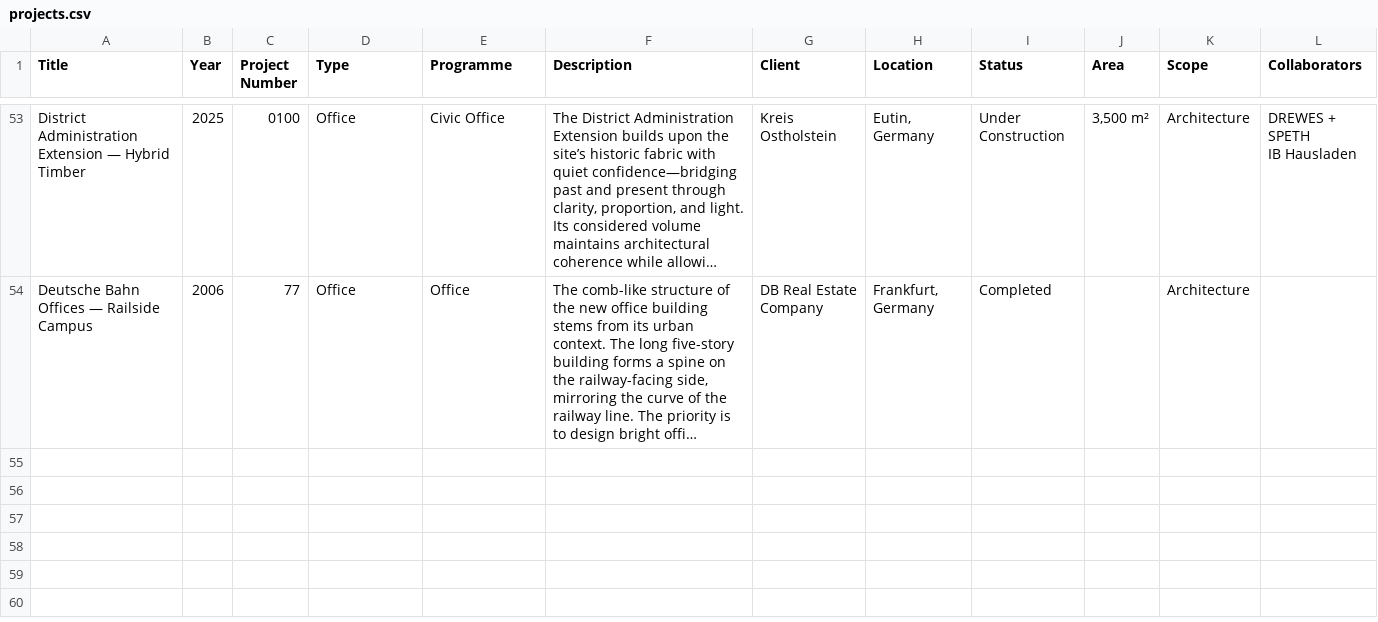
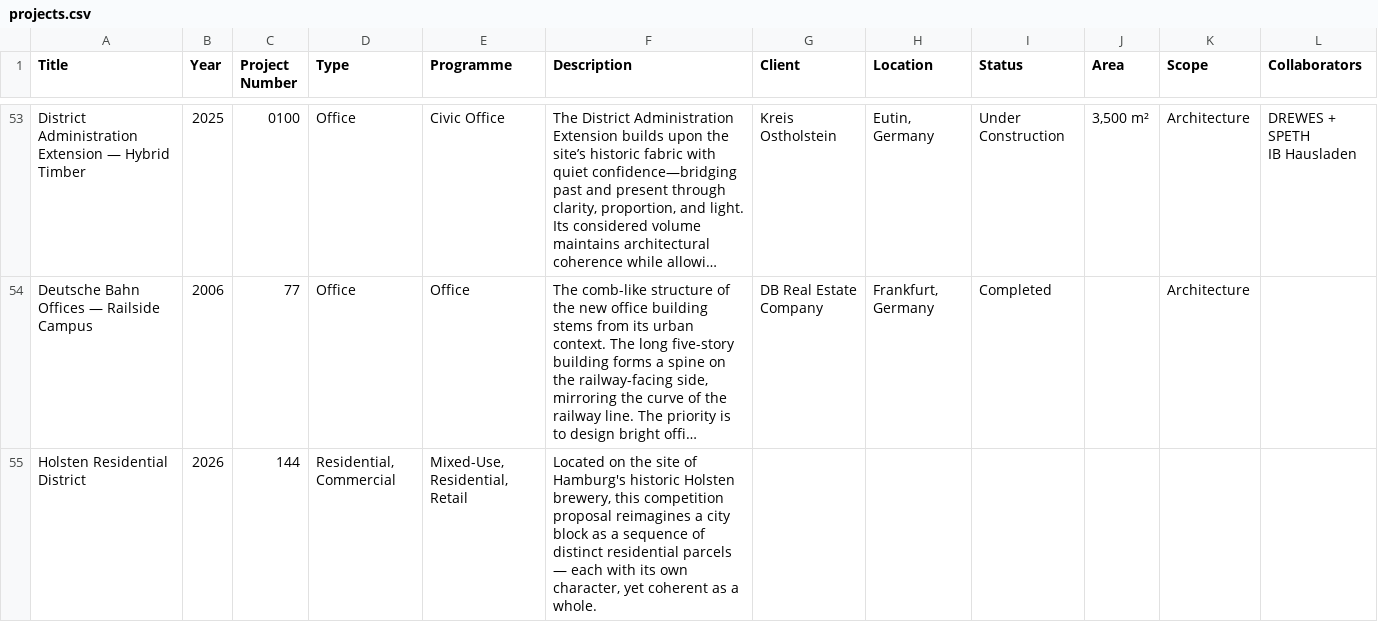
Before and after one commit to ablng/blng-Website2026, a CSV file: projects.csv, drawn as a sheet; only a part is shown, gaps mark what is left out; long unchanged cells end in …; the diff names each change by its address in the sheet, - before the commit and + after, or states it on an @@ line.

Commit message:
Add Holsten Residential District; fix generator preserving featured flags

```diff
--- a/projects.csv
+++ b/projects.csv
+row 55: Holsten Residential District | 2026 | 144 | Residential, Commercial | Mixed-Use, Residential, Retail | Located on the site of Hamburg's historic Holsten brewery, this competition proposal reimagines a city block as a sequence of distinct residential parcels — each with its own character, yet coherent as a whole.
```
Also changed, not shown: 2 other files.
